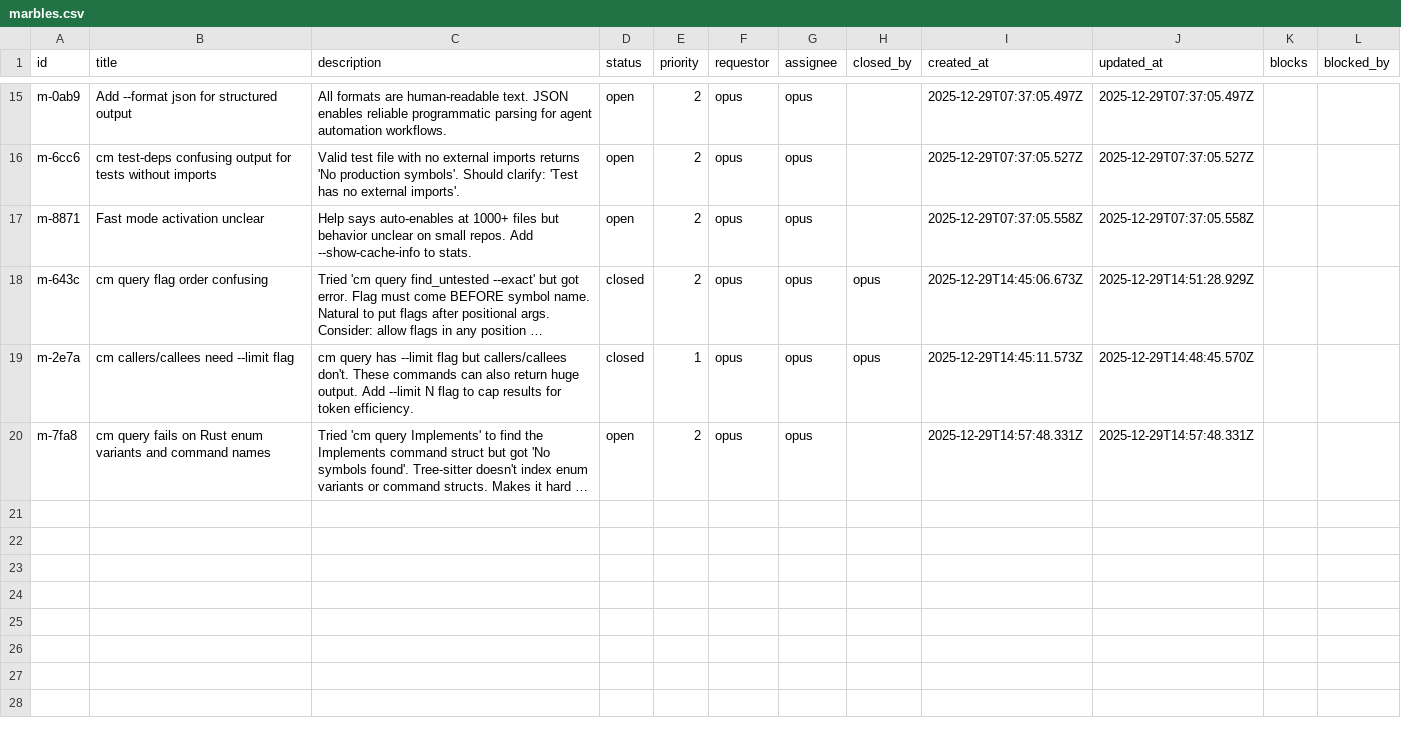
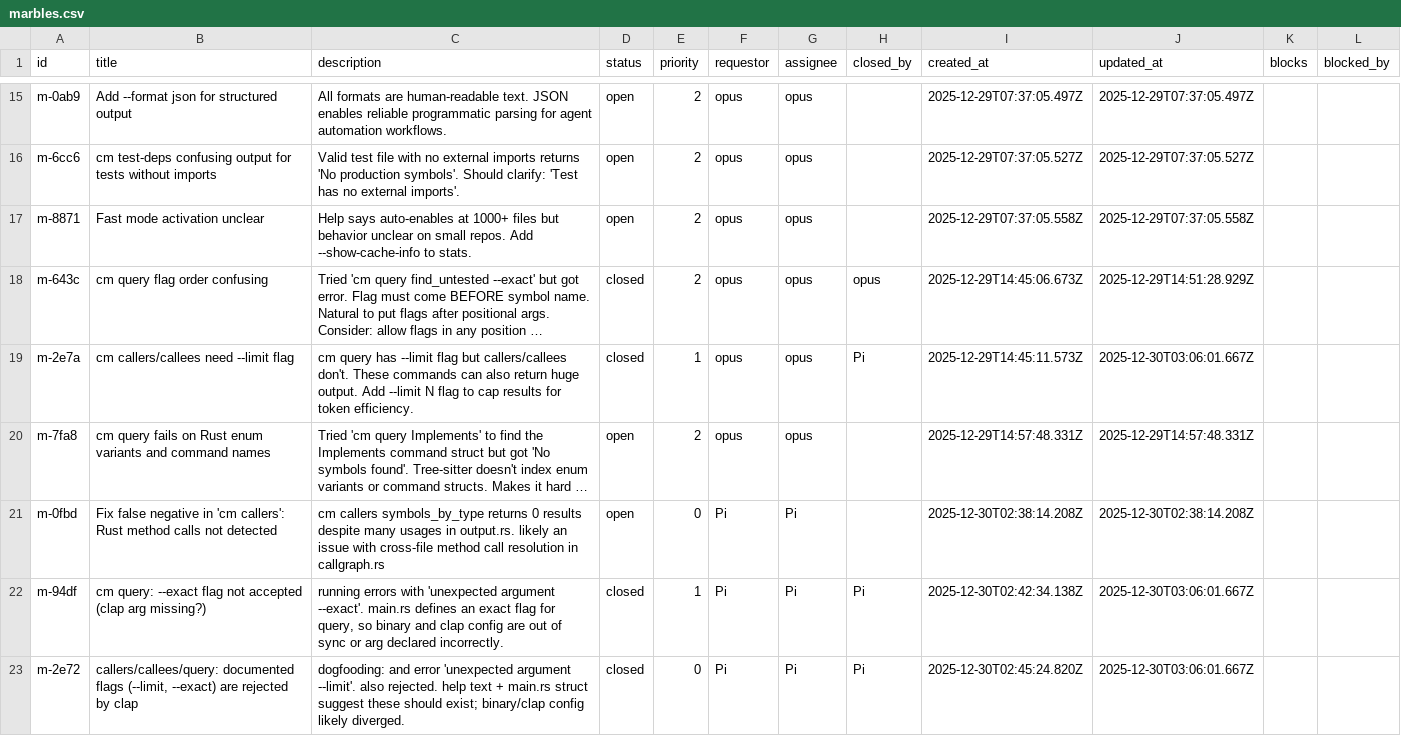
Before and after one commit to p1rallels/codemapper, a CSV file: .marbles/marbles.csv, drawn as a sheet; only a part is shown, gaps mark what is left out; long unchanged cells end in …; the diff covers the shown part only; the diff names each change by its address in the sheet, - before the commit and + after, or states it on an @@ line.

Commit message:
5 added some issues

```diff
--- a/.marbles/marbles.csv
+++ b/.marbles/marbles.csv
-H19 (closed_by): opus
+H19 (closed_by): Pi
-J19 (updated_at): 2025-12-29T14:48:45.570Z
+J19 (updated_at): 2025-12-30T03:06:01.667Z
+row 21: m-0fbd | Fix false negative in 'cm callers': Rust method calls not detected | cm callers symbols_by_type returns 0 results despite many usages in output.rs. likely an issue with cross-file method call resolution in callgraph.rs | open | 0 | Pi | Pi |  | 2025-12-30T02:38:14.208Z | 2025-12-30T02:38:14.208Z
+row 22: m-94df | cm query: --exact flag not accepted (clap arg missing?) | running errors with 'unexpected argument --exact'. main.rs defines an exact flag for query, so binary and clap config are out of sync or arg declared incorrectly. | closed | 1 | Pi | Pi | Pi | 2025-12-30T02:42:34.138Z | 2025-12-30T03:06:01.667Z
+row 23: m-2e72 | callers/callees/query: documented flags (--limit, --exact) are rejected by clap | dogfooding: and error 'unexpected argument --limit'. also rejected. help text + main.rs struct suggest these should exist; binary/clap config likely diverged. | closed | 0 | Pi | Pi | Pi | 2025-12-30T02:45:24.820Z | 2025-12-30T03:06:01.667Z
```
Also changed, not shown: 5 added rows and 4 edited cells elsewhere in this file, 2 other files.
